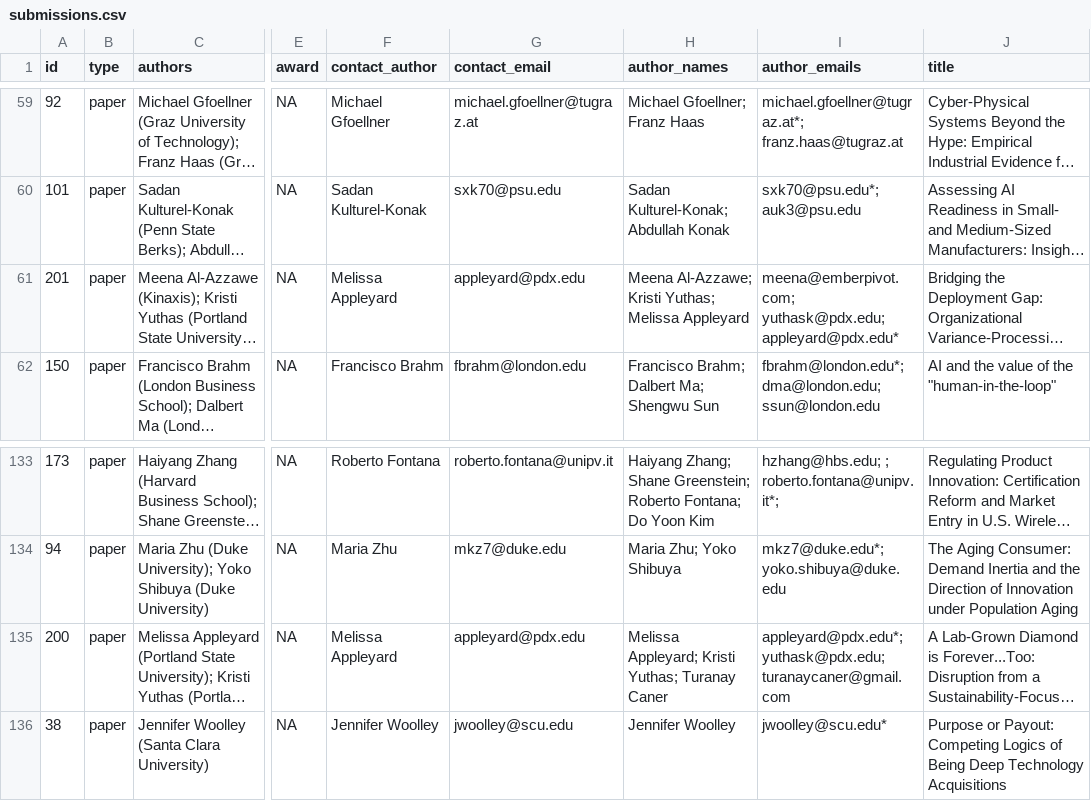
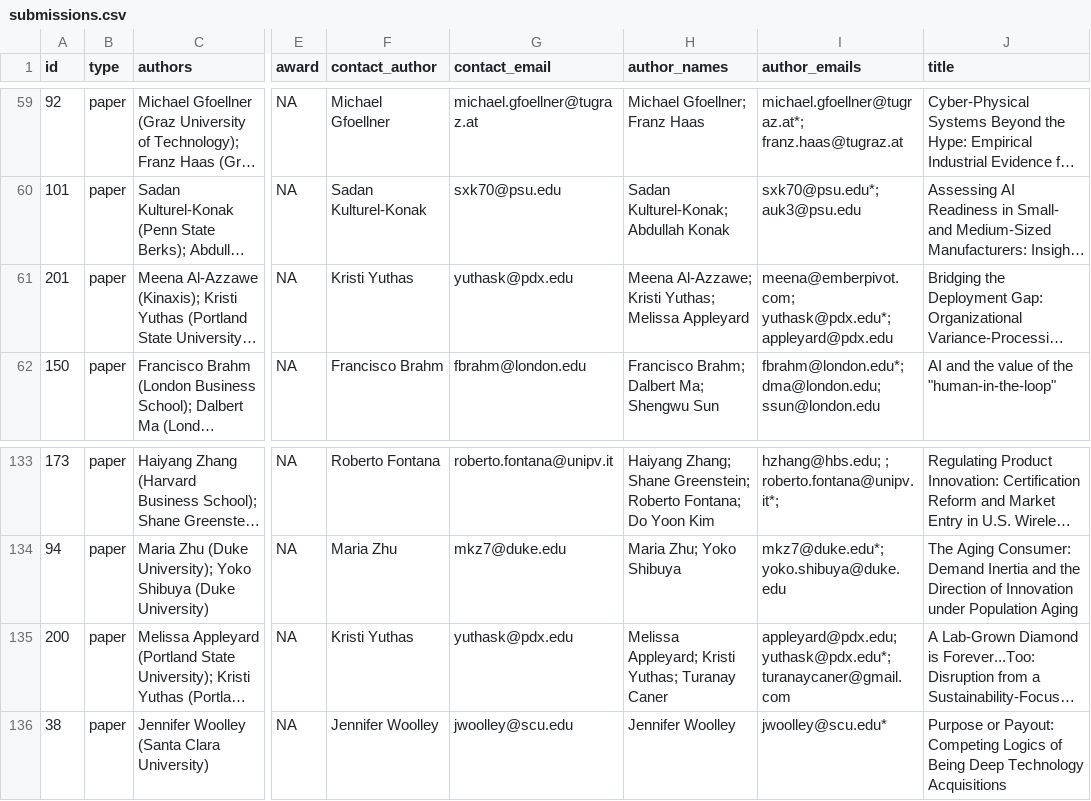
Before and after one commit to OxfordISA/Schedule, a CSV file: data/submissions.csv, drawn as a sheet; only a part is shown, gaps mark what is left out; long unchanged cells end in …; the diff names each change by its address in the sheet, - before the commit and + after, or states it on an @@ line.

Commit message:
Add files via upload

```diff
--- a/data/submissions.csv
+++ b/data/submissions.csv
-F61 (contact_author): Melissa Appleyard
+F61 (contact_author): Kristi Yuthas
-G61 (contact_email): appleyard@pdx.edu
+G61 (contact_email): yuthask@pdx.edu
-I61 (author_emails): meena@emberpivot.com; yuthask@pdx.edu; appleyard@pdx.edu*
+I61 (author_emails): meena@emberpivot.com; yuthask@pdx.edu*; appleyard@pdx.edu
-F135 (contact_author): Melissa Appleyard
+F135 (contact_author): Kristi Yuthas
-G135 (contact_email): appleyard@pdx.edu
+G135 (contact_email): yuthask@pdx.edu
-I135 (author_emails): appleyard@pdx.edu*; yuthask@pdx.edu; turanaycaner@gmail.com
+I135 (author_emails): appleyard@pdx.edu; yuthask@pdx.edu*; turanaycaner@gmail.com
```
